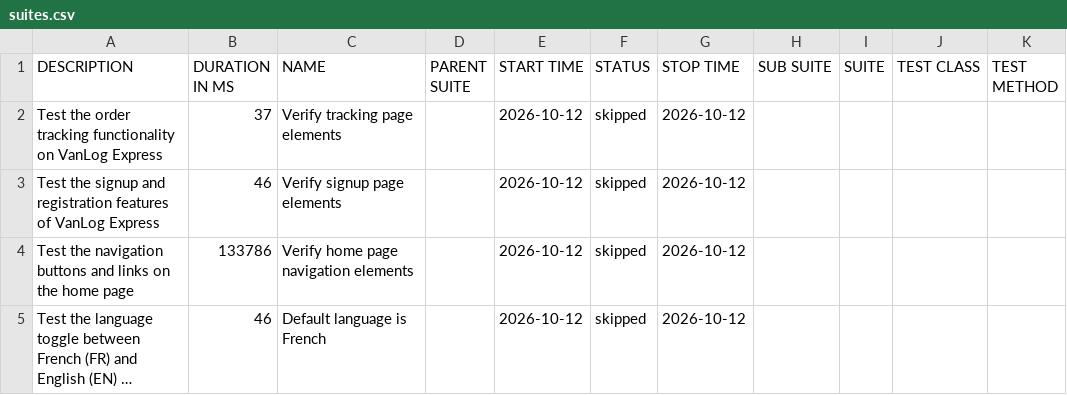
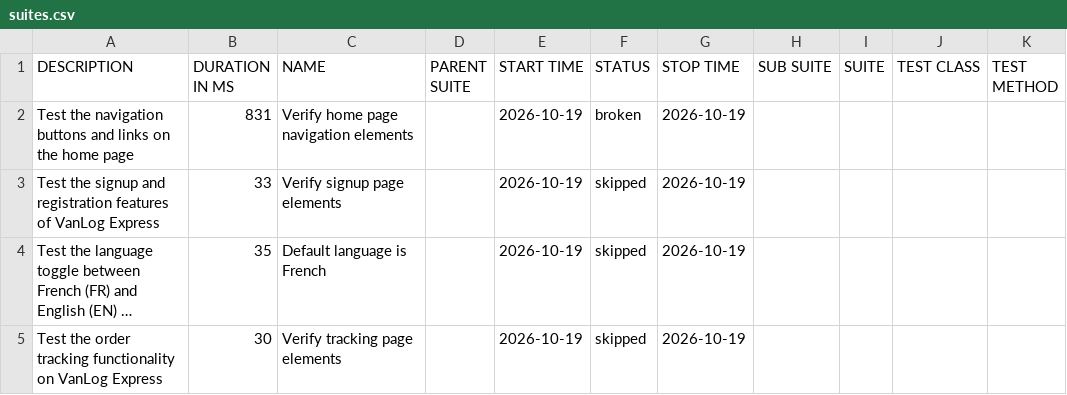
Before and after one commit to Raef211/Automation-vanlog-express, a CSV file: release/data/suites.csv, drawn as a sheet; long unchanged cells end in …; removed rows and columns are numbered as before the commit, all else as after; the diff names each change by its address in the sheet, - before the commit and + after, or states it on an @@ line.

```diff
--- a/release/data/suites.csv
+++ b/release/data/suites.csv
-row 2: Test the order tracking functionality on VanLog Express | 37 | Verify tracking page elements |  | 2026-10-12 | skipped | 2026-10-12
+row 2: Test the navigation buttons and links on the home page | 831 | Verify home page navigation elements |  | 2026-10-19 | broken | 2026-10-19
-B3 (DURATION IN MS): 46
+B3 (DURATION IN MS): 33
-E3 (START TIME): 2026-10-12
+E3 (START TIME): 2026-10-19
-G3 (STOP TIME): 2026-10-12
+G3 (STOP TIME): 2026-10-19
-row 4: Test the navigation buttons and links on the home page | 133786 | Verify home page navigation elements |  | 2026-10-12 | skipped | 2026-10-12
-B4 (DURATION IN MS): 46
+B4 (DURATION IN MS): 35
-E4 (START TIME): 2026-10-12
+E4 (START TIME): 2026-10-19
-G4 (STOP TIME): 2026-10-12
+G4 (STOP TIME): 2026-10-19
+row 5: Test the order tracking functionality on VanLog Express | 30 | Verify tracking page elements |  | 2026-10-19 | skipped | 2026-10-19
```
Also changed, not shown: release/data/behaviors.csv, 27 other files.
